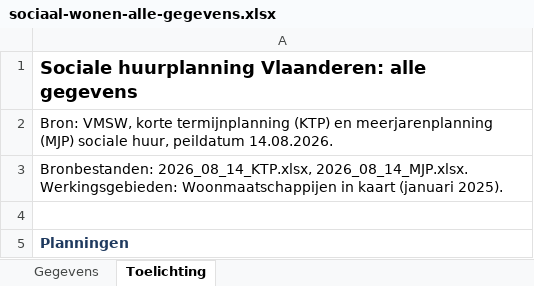
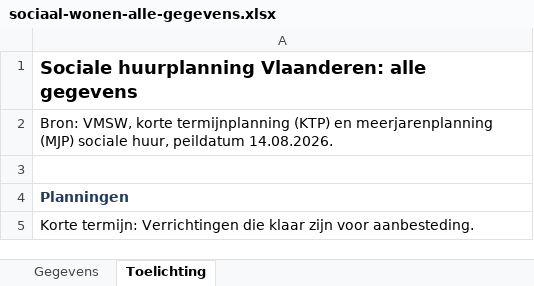
Before and after one commit to gehuybre/embuild-analyses, an Excel workbook: apps/sociaal-wonen/public/data/sociaal-wonen-alle-gegevens.xlsx, sheet Toelichting, drawn as a sheet; only a part is shown; the shorter side is filled out with more unchanged rows; values as stored, in another font and other column widths than the file's, no borders; the diff names each change by its address in the sheet, - before the commit and + after, or states it on an @@ line.

```diff
--- a/apps/sociaal-wonen/public/data/sociaal-wonen-alle-gegevens.xlsx (sheet Toelichting)
+++ b/apps/sociaal-wonen/public/data/sociaal-wonen-alle-gegevens.xlsx (sheet Toelichting)
-row 3: Bronbestanden: 2026_08_14_KTP.xlsx, 2026_08_14_MJP.xlsx. Werkingsgebieden: Woonmaatschappijen in kaart (januari 2025).
```
Also changed, not shown: 1 other file.
